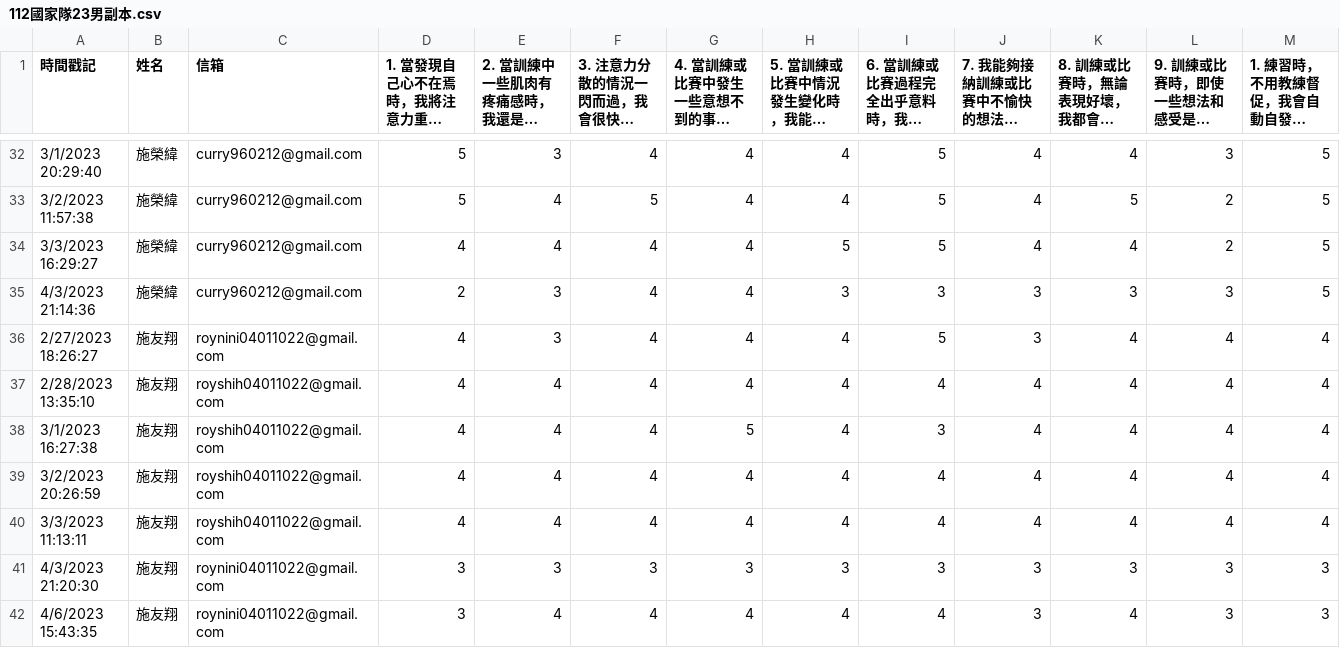
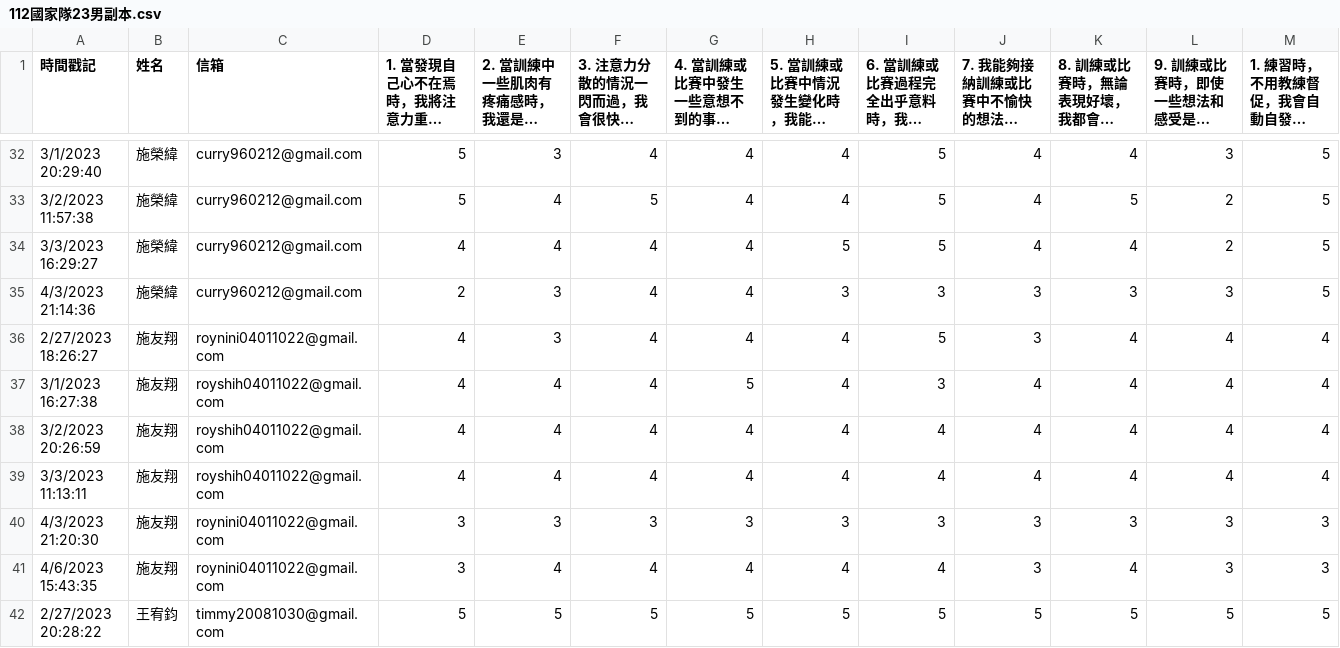
Before and after one commit to louiskyee/player_management_system, a CSV file: 112國家隊23男副本.csv, drawn as a sheet; only a part is shown, gaps mark what is left out; the shorter side is filled out with more unchanged rows; long unchanged cells end in …; rows hold the shown columns only; the diff names each change by its address in the sheet, - before the commit and + after, or states it on an @@ line.

```diff
--- a/112國家隊23男副本.csv
+++ b/112國家隊23男副本.csv
-row 37: 2/28/2023 13:35:10 | 施友翔 | royshih04011022@gmail.com | 4 | 4 | 4 | 4 | 4 | 4 | 4 | 4 | 4 | 4
```
Also changed, not shown: 3 other files.
